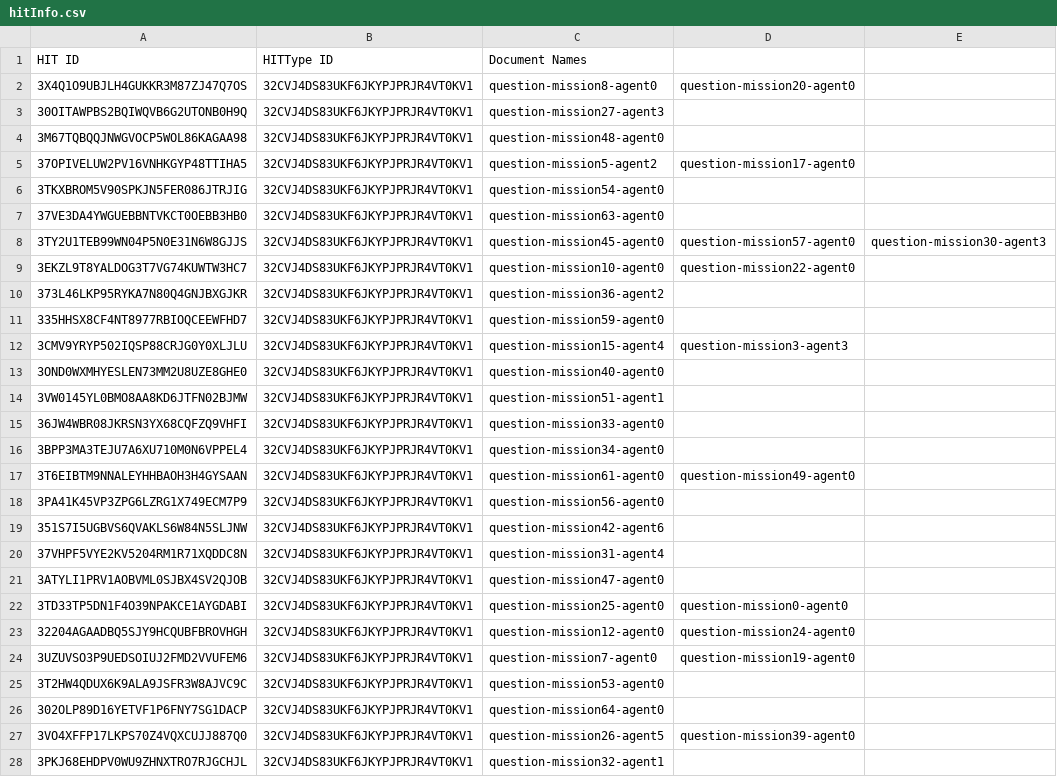
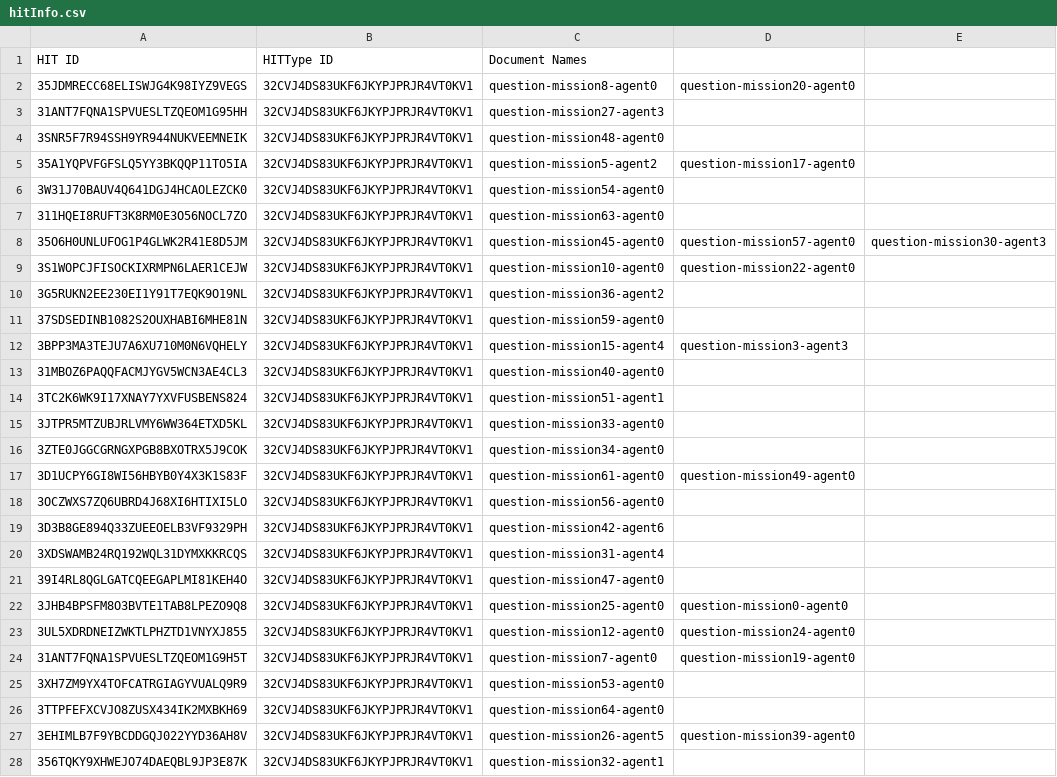
Before and after one commit to cmu-able/explainable-planning, a CSV file: XPlanningEvaluation/resources/mobilerobot/study/mturk/hitInfo.csv, drawn as a sheet; only a part is shown; the diff covers the shown part only.

Commit message:
Updated hitInfo.csv

```diff
--- a/XPlanningEvaluation/resources/mobilerobot/study/mturk/hitInfo.csv
+++ b/XPlanningEvaluation/resources/mobilerobot/study/mturk/hitInfo.csv
@@ -1,28 +1,28 @@
 HIT ID,HITType ID,Document Names
-3X4Q1O9UBJLH4GUKKR3M87ZJ47Q7OS,32CVJ4DS83UKF6JKYPJPRJR4VT0KV1,question-mission8-agent0,question-mission20-agent0
-30OITAWPBS2BQIWQVB6G2UTONB0H9Q,32CVJ4DS83UKF6JKYPJPRJR4VT0KV1,question-mission27-agent3
-3M67TQBQQJNWGVOCP5WOL86KAGAA98,32CVJ4DS83UKF6JKYPJPRJR4VT0KV1,question-mission48-agent0
-37OPIVELUW2PV16VNHKGYP48TTIHA5,32CVJ4DS83UKF6JKYPJPRJR4VT0KV1,question-mission5-agent2,question-mission17-agent0
-3TKXBROM5V90SPKJN5FER086JTRJIG,32CVJ4DS83UKF6JKYPJPRJR4VT0KV1,question-mission54-agent0
-37VE3DA4YWGUEBBNTVKCT0OEBB3HB0,32CVJ4DS83UKF6JKYPJPRJR4VT0KV1,question-mission63-agent0
-3TY2U1TEB99WN04P5N0E31N6W8GJJS,32CVJ4DS83UKF6JKYPJPRJR4VT0KV1,question-mission45-agent0,question-mission57-agent0,question-mission30-agent3
-3EKZL9T8YALDOG3T7VG74KUWTW3HC7,32CVJ4DS83UKF6JKYPJPRJR4VT0KV1,question-mission10-agent0,question-mission22-agent0
-373L46LKP95RYKA7N80Q4GNJBXGJKR,32CVJ4DS83UKF6JKYPJPRJR4VT0KV1,question-mission36-agent2
-335HHSX8CF4NT8977RBIOQCEEWFHD7,32CVJ4DS83UKF6JKYPJPRJR4VT0KV1,question-mission59-agent0
-3CMV9YRYP502IQSP88CRJG0Y0XLJLU,32CVJ4DS83UKF6JKYPJPRJR4VT0KV1,question-mission15-agent4,question-mission3-agent3
-3OND0WXMHYESLEN73MM2U8UZE8GHE0,32CVJ4DS83UKF6JKYPJPRJR4VT0KV1,question-mission40-agent0
-3VW0145YL0BMO8AA8KD6JTFN02BJMW,32CVJ4DS83UKF6JKYPJPRJR4VT0KV1,question-mission51-agent1
-36JW4WBR08JKRSN3YX68CQFZQ9VHFI,32CVJ4DS83UKF6JKYPJPRJR4VT0KV1,question-mission33-agent0
-3BPP3MA3TEJU7A6XU710M0N6VPPEL4,32CVJ4DS83UKF6JKYPJPRJR4VT0KV1,question-mission34-agent0
-3T6EIBTM9NNALEYHHBAOH3H4GYSAAN,32CVJ4DS83UKF6JKYPJPRJR4VT0KV1,question-mission61-agent0,question-mission49-agent0
-3PA41K45VP3ZPG6LZRG1X749ECM7P9,32CVJ4DS83UKF6JKYPJPRJR4VT0KV1,question-mission56-agent0
-351S7I5UGBVS6QVAKLS6W84N5SLJNW,32CVJ4DS83UKF6JKYPJPRJR4VT0KV1,question-mission42-agent6
-37VHPF5VYE2KV5204RM1R71XQDDC8N,32CVJ4DS83UKF6JKYPJPRJR4VT0KV1,question-mission31-agent4
-3ATYLI1PRV1AOBVML0SJBX4SV2QJOB,32CVJ4DS83UKF6JKYPJPRJR4VT0KV1,question-mission47-agent0
-3TD33TP5DN1F4O39NPAKCE1AYGDABI,32CVJ4DS83UKF6JKYPJPRJR4VT0KV1,question-mission25-agent0,question-mission0-agent0
-32204AGAADBQ5SJY9HCQUBFBROVHGH,32CVJ4DS83UKF6JKYPJPRJR4VT0KV1,question-mission12-agent0,question-mission24-agent0
-3UZUVSO3P9UEDSOIUJ2FMD2VVUFEM6,32CVJ4DS83UKF6JKYPJPRJR4VT0KV1,question-mission7-agent0,question-mission19-agent0
-3T2HW4QDUX6K9ALA9JSFR3W8AJVC9C,32CVJ4DS83UKF6JKYPJPRJR4VT0KV1,question-mission53-agent0
-302OLP89D16YETVF1P6FNY7SG1DACP,32CVJ4DS83UKF6JKYPJPRJR4VT0KV1,question-mission64-agent0
-3VO4XFFP17LKPS70Z4VQXCUJJ887Q0,32CVJ4DS83UKF6JKYPJPRJR4VT0KV1,question-mission26-agent5,question-mission39-agent0
-3PKJ68EHDPV0WU9ZHNXTRO7RJGCHJL,32CVJ4DS83UKF6JKYPJPRJR4VT0KV1,question-mission32-agent1
+35JDMRECC68ELISWJG4K98IYZ9VEGS,32CVJ4DS83UKF6JKYPJPRJR4VT0KV1,question-mission8-agent0,question-mission20-agent0
+31ANT7FQNA1SPVUESLTZQEOM1G95HH,32CVJ4DS83UKF6JKYPJPRJR4VT0KV1,question-mission27-agent3
+3SNR5F7R94SSH9YR944NUKVEEMNEIK,32CVJ4DS83UKF6JKYPJPRJR4VT0KV1,question-mission48-agent0
+35A1YQPVFGFSLQ5YY3BKQQP11TO5IA,32CVJ4DS83UKF6JKYPJPRJR4VT0KV1,question-mission5-agent2,question-mission17-agent0
+3W31J70BAUV4Q641DGJ4HCAOLEZCK0,32CVJ4DS83UKF6JKYPJPRJR4VT0KV1,question-mission54-agent0
+311HQEI8RUFT3K8RM0E3O56NOCL7ZO,32CVJ4DS83UKF6JKYPJPRJR4VT0KV1,question-mission63-agent0
+35O6H0UNLUFOG1P4GLWK2R41E8D5JM,32CVJ4DS83UKF6JKYPJPRJR4VT0KV1,question-mission45-agent0,question-mission57-agent0,question-mission30-agent3
+3S1WOPCJFISOCKIXRMPN6LAER1CEJW,32CVJ4DS83UKF6JKYPJPRJR4VT0KV1,question-mission10-agent0,question-mission22-agent0
+3G5RUKN2EE230EI1Y91T7EQK9O19NL,32CVJ4DS83UKF6JKYPJPRJR4VT0KV1,question-mission36-agent2
+37SDSEDINB1082S2OUXHABI6MHE81N,32CVJ4DS83UKF6JKYPJPRJR4VT0KV1,question-mission59-agent0
+3BPP3MA3TEJU7A6XU710M0N6VQHELY,32CVJ4DS83UKF6JKYPJPRJR4VT0KV1,question-mission15-agent4,question-mission3-agent3
+31MBOZ6PAQQFACMJYGV5WCN3AE4CL3,32CVJ4DS83UKF6JKYPJPRJR4VT0KV1,question-mission40-agent0
+3TC2K6WK9I17XNAY7YXVFUSBENS824,32CVJ4DS83UKF6JKYPJPRJR4VT0KV1,question-mission51-agent1
+3JTPR5MTZUBJRLVMY6WW364ETXD5KL,32CVJ4DS83UKF6JKYPJPRJR4VT0KV1,question-mission33-agent0
+3ZTE0JGGCGRNGXPGB8BXOTRX5J9COK,32CVJ4DS83UKF6JKYPJPRJR4VT0KV1,question-mission34-agent0
+3D1UCPY6GI8WI56HBYB0Y4X3K1S83F,32CVJ4DS83UKF6JKYPJPRJR4VT0KV1,question-mission61-agent0,question-mission49-agent0
+3OCZWXS7ZQ6UBRD4J68XI6HTIXI5LO,32CVJ4DS83UKF6JKYPJPRJR4VT0KV1,question-mission56-agent0
+3D3B8GE894Q33ZUEEOELB3VF9329PH,32CVJ4DS83UKF6JKYPJPRJR4VT0KV1,question-mission42-agent6
+3XDSWAMB24RQ192WQL31DYMXKKRCQS,32CVJ4DS83UKF6JKYPJPRJR4VT0KV1,question-mission31-agent4
+39I4RL8QGLGATCQEEGAPLMI81KEH4O,32CVJ4DS83UKF6JKYPJPRJR4VT0KV1,question-mission47-agent0
+3JHB4BPSFM8O3BVTE1TAB8LPEZO9Q8,32CVJ4DS83UKF6JKYPJPRJR4VT0KV1,question-mission25-agent0,question-mission0-agent0
+3UL5XDRDNEIZWKTLPHZTD1VNYXJ855,32CVJ4DS83UKF6JKYPJPRJR4VT0KV1,question-mission12-agent0,question-mission24-agent0
+31ANT7FQNA1SPVUESLTZQEOM1G9H5T,32CVJ4DS83UKF6JKYPJPRJR4VT0KV1,question-mission7-agent0,question-mission19-agent0
+3XH7ZM9YX4TOFCATRGIAGYVUALQ9R9,32CVJ4DS83UKF6JKYPJPRJR4VT0KV1,question-mission53-agent0
+3TTPFEFXCVJO8ZUSX434IK2MXBKH69,32CVJ4DS83UKF6JKYPJPRJR4VT0KV1,question-mission64-agent0
+3EHIMLB7F9YBCDDGQJ022YYD36AH8V,32CVJ4DS83UKF6JKYPJPRJR4VT0KV1,question-mission26-agent5,question-mission39-agent0
+356TQKY9XHWEJO74DAEQBL9JP3E87K,32CVJ4DS83UKF6JKYPJPRJR4VT0KV1,question-mission32-agent1
```
Also changed, not shown: 19 edited cells elsewhere in this file.
